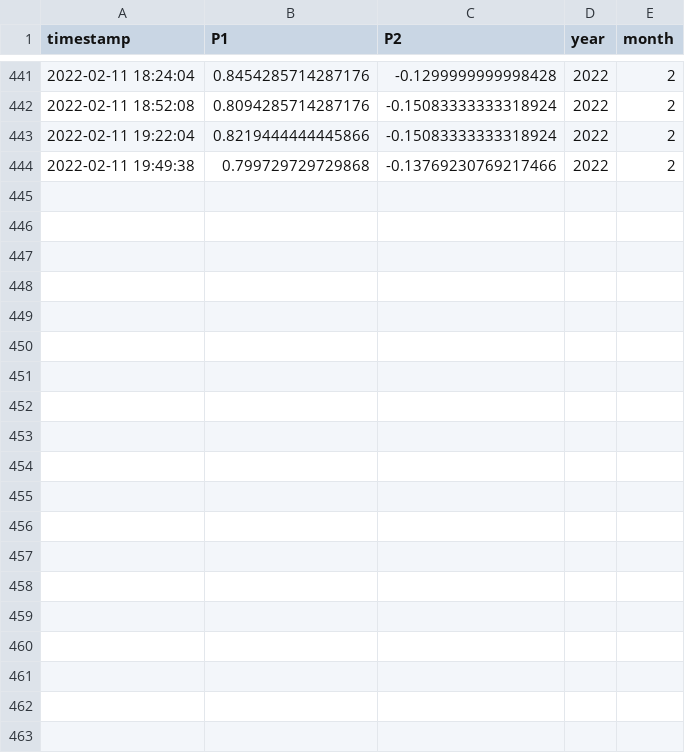
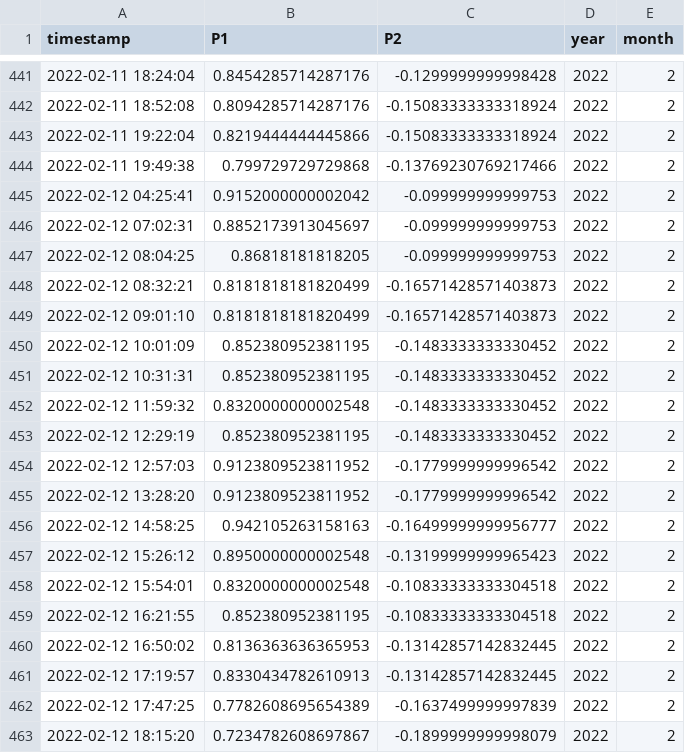
Before and after one commit to bristolapproach/luftdaten, a CSV file: data/luftdaten/aggregated/24_hour_means/2022_02_sds011_sensor_23644_24_hour_means.csv, drawn as a sheet; only a part is shown, gaps mark what is left out; the diff covers the shown part only.

```diff
--- a/data/luftdaten/aggregated/24_hour_means/2022_02_sds011_sensor_23644_24_hour_means.csv
+++ b/data/luftdaten/aggregated/24_hour_means/2022_02_sds011_sensor_23644_24_hour_means.csv
@@ -444 +444,20 @@ timestamp,P1,P2,year,month
 2022-02-11 19:49:38,0.799729729729868,-0.13769230769217466,2022,2
+2022-02-12 04:25:41,0.9152000000002042,-0.099999999999753,2022,2
+2022-02-12 07:02:31,0.8852173913045697,-0.099999999999753,2022,2
+2022-02-12 08:04:25,0.86818181818205,-0.099999999999753,2022,2
+2022-02-12 08:32:21,0.8181818181820499,-0.16571428571403873,2022,2
+2022-02-12 09:01:10,0.8181818181820499,-0.16571428571403873,2022,2
+2022-02-12 10:01:09,0.852380952381195,-0.1483333333330452,2022,2
+2022-02-12 10:31:31,0.852380952381195,-0.1483333333330452,2022,2
+2022-02-12 11:59:32,0.8320000000002548,-0.1483333333330452,2022,2
+2022-02-12 12:29:19,0.852380952381195,-0.1483333333330452,2022,2
+2022-02-12 12:57:03,0.9123809523811952,-0.1779999999996542,2022,2
+2022-02-12 13:28:20,0.9123809523811952,-0.1779999999996542,2022,2
+2022-02-12 14:58:25,0.942105263158163,-0.16499999999956777,2022,2
+2022-02-12 15:26:12,0.8950000000002548,-0.13199999999965423,2022,2
+2022-02-12 15:54:01,0.8320000000002548,-0.10833333333304518,2022,2
+2022-02-12 16:21:55,0.852380952381195,-0.10833333333304518,2022,2
+2022-02-12 16:50:02,0.8136363636365953,-0.13142857142832445,2022,2
+2022-02-12 17:19:57,0.8330434782610913,-0.13142857142832445,2022,2
+2022-02-12 17:47:25,0.7782608695654389,-0.1637499999997839,2022,2
+2022-02-12 18:15:20,0.7234782608697867,-0.1899999999998079,2022,2
```
Also changed, not shown: 9 added rows elsewhere in this file, data/luftdaten/aggregated/24_hour_means/2022_02_sds011_sensor_23646_24_hour_means.csv, data/luftdaten/aggregated/weekday_by_hour/2022_02_sds011_sensor_23644_by_weekday_by_hour.csv, 1 other file.
